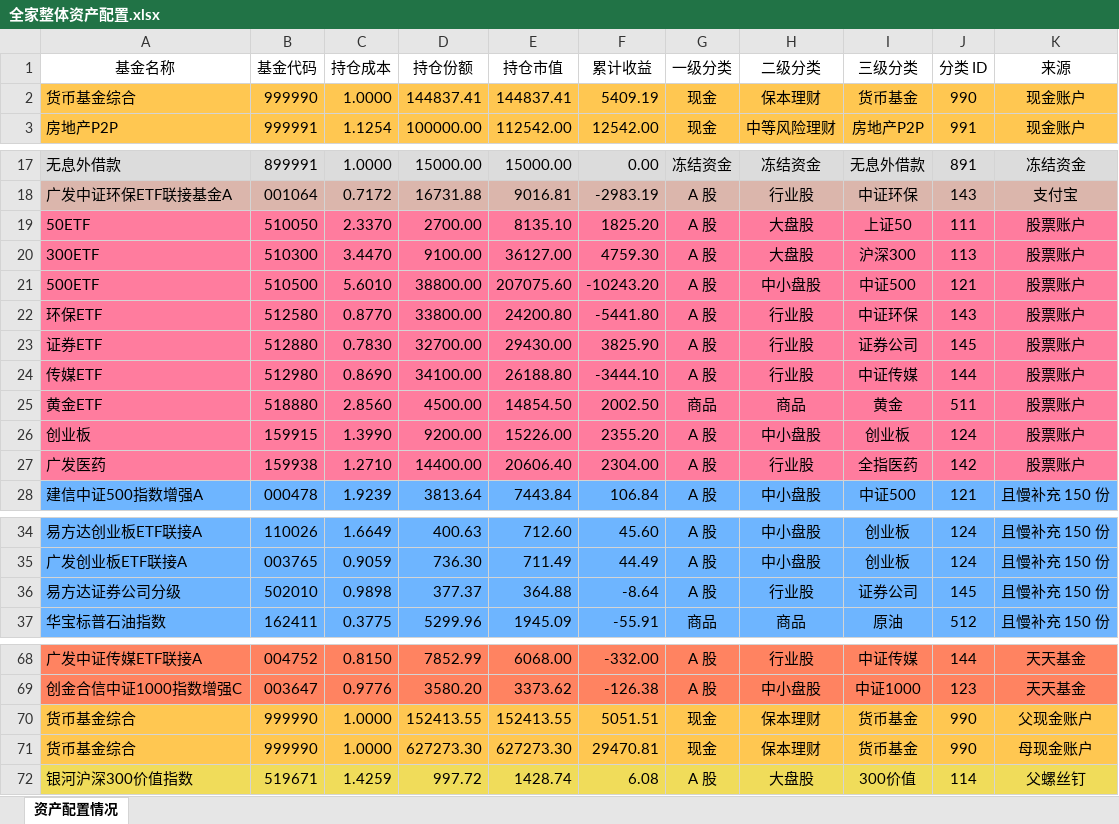
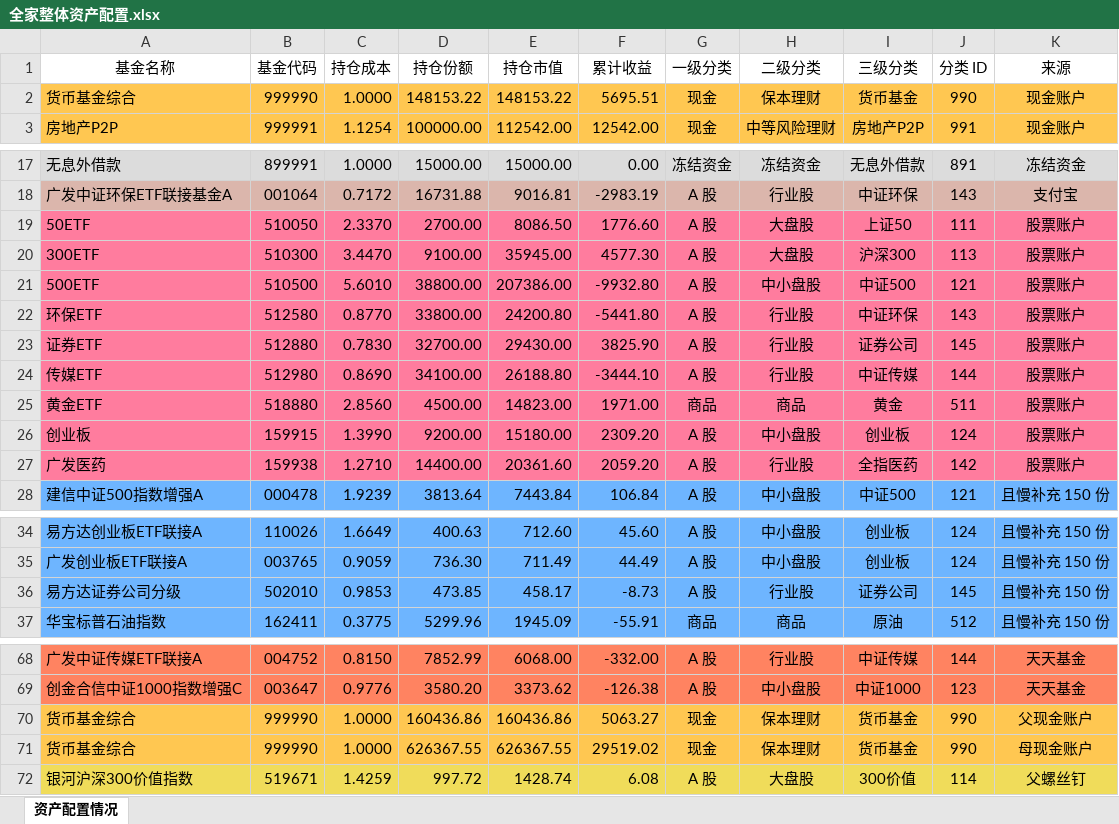
Before and after one commit to klq26/finance-data, an Excel workbook: Portfolio/scripts/output/201911/全家/全家整体资产配置.xlsx, sheet 资产配置情况, drawn as a sheet; only a part is shown, gaps mark what is left out; values as stored, in another font and other column widths than the file's, no borders; the diff names each change by its address in the sheet, - before the commit and + after, or states it on an @@ line.

```diff
--- a/Portfolio/scripts/output/201911/全家/全家整体资产配置.xlsx (sheet 资产配置情况)
+++ b/Portfolio/scripts/output/201911/全家/全家整体资产配置.xlsx (sheet 资产配置情况)
-D2 (持仓份额): 144837.41
+D2 (持仓份额): 148153.22
-E2 (持仓市值): 144837.41
+E2 (持仓市值): 148153.22
-F2 (累计收益): 5409.19
+F2 (累计收益): 5695.51
-E19 (持仓市值): 8135.10
+E19 (持仓市值): 8086.50
-F19 (累计收益): 1825.20
+F19 (累计收益): 1776.60
-E20 (持仓市值): 36127.00
+E20 (持仓市值): 35945.00
-F20 (累计收益): 4759.30
+F20 (累计收益): 4577.30
-E21 (持仓市值): 207075.60
+E21 (持仓市值): 207386.00
-F21 (累计收益): -10243.20
+F21 (累计收益): -9932.80
-E25 (持仓市值): 14854.50
+E25 (持仓市值): 14823.00
-F25 (累计收益): 2002.50
+F25 (累计收益): 1971.00
-E26 (持仓市值): 15226.00
+E26 (持仓市值): 15180.00
-F26 (累计收益): 2355.20
+F26 (累计收益): 2309.20
-E27 (持仓市值): 20606.40
+E27 (持仓市值): 20361.60
-F27 (累计收益): 2304.00
+F27 (累计收益): 2059.20
-C36 (持仓成本): 0.9898
+C36 (持仓成本): 0.9853
-D36 (持仓份额): 377.37
+D36 (持仓份额): 473.85
-E36 (持仓市值): 364.88
+E36 (持仓市值): 458.17
-F36 (累计收益): -8.64
+F36 (累计收益): -8.73
-D70 (持仓份额): 152413.55
+D70 (持仓份额): 160436.86
-E70 (持仓市值): 152413.55
+E70 (持仓市值): 160436.86
-F70 (累计收益): 5051.51
+F70 (累计收益): 5063.27
-D71 (持仓份额): 627273.30
+D71 (持仓份额): 626367.55
-E71 (持仓市值): 627273.30
+E71 (持仓市值): 626367.55
-F71 (累计收益): 29470.81
+F71 (累计收益): 29519.02
```
Also changed, not shown: Portfolio/scripts/output/201911/全家/全家整体收益估算.xlsx, Portfolio/scripts/output/201911/康力泉/康力泉整体收益估算.xlsx, 36 other files.
